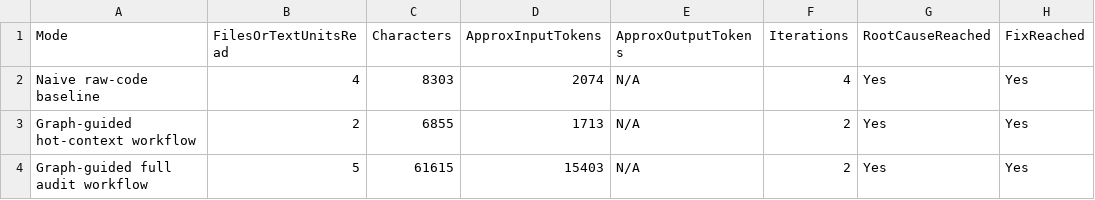
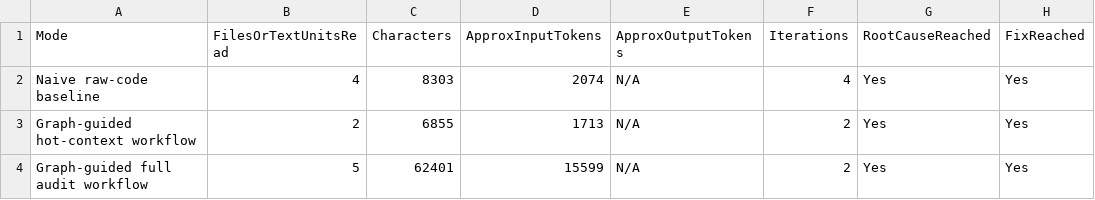
Before and after one commit to areen-at/AI-agents-EX4, a CSV file: artifacts/token_measurements/token_comparison.csv, drawn as a sheet; only a part is shown; the diff names each change by its address in the sheet, - before the commit and + after, or states it on an @@ line.

Commit message:
Polish phase 5 token efficiency docs

```diff
--- a/artifacts/token_measurements/token_comparison.csv
+++ b/artifacts/token_measurements/token_comparison.csv
-C4 (Characters): 61615
+C4 (Characters): 62401
-D4 (ApproxInputTokens): 15403
+D4 (ApproxInputTokens): 15599
```
Also changed, not shown: 8 other files.
